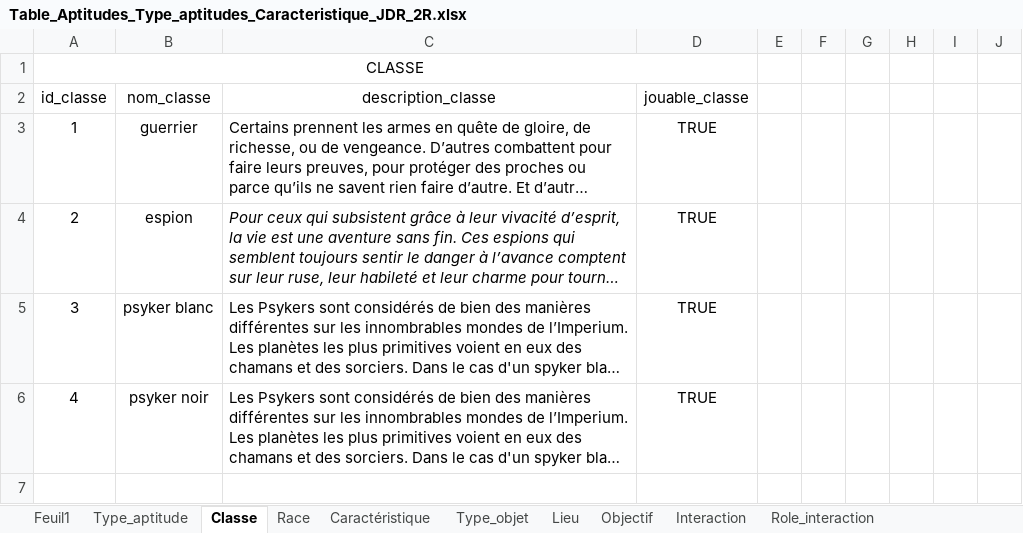
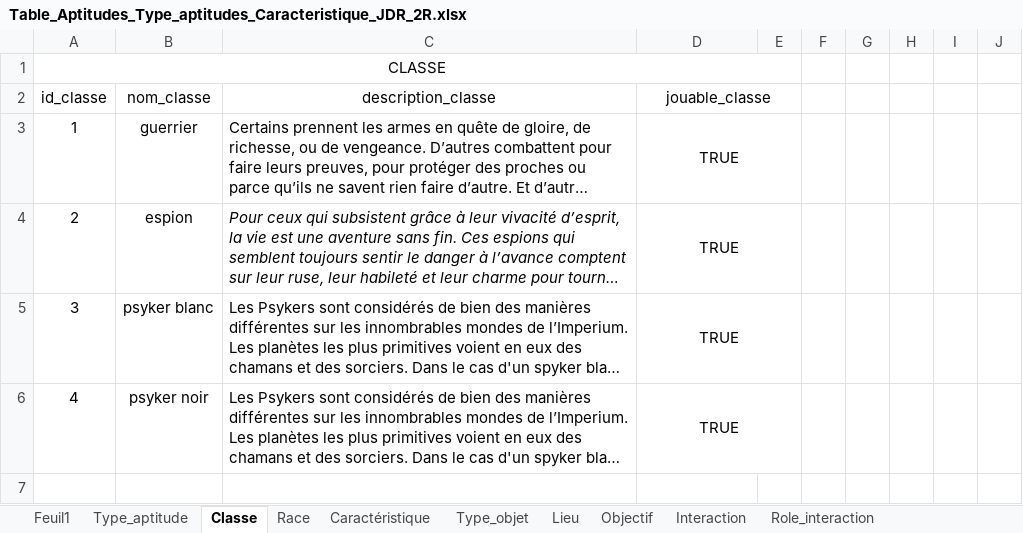
Before and after one commit to DWWM-AFPA/jdr2d, an Excel workbook: conf/Table_Aptitudes_Type_aptitudes_Caracteristique_JDR_2R.xlsx, sheet Classe, drawn as a sheet; only a part is shown; long unchanged cells end in …; values as stored, in another font and other column widths than the file's, no borders; removed rows and columns are numbered as before the commit, all else as after; rows hold the shown columns only; the diff covers the shown part only; the diff names each change by its address in the sheet, - before the commit and + after, or states it on an @@ line.

```diff
--- a/conf/Table_Aptitudes_Type_aptitudes_Caracteristique_JDR_2R.xlsx (sheet Classe)
+++ b/conf/Table_Aptitudes_Type_aptitudes_Caracteristique_JDR_2R.xlsx (sheet Classe)
-A1:D1 merged
+A1:E1 merged
+D2:E2 merged
+D3:E3 merged
+D4:E4 merged
+D5:E5 merged
+D6:E6 merged
+row 7: (empty)
```
Also changed, not shown: 5 added rows elsewhere in this sheet, sheet Objet, sheet Embranchement, sheet Dialogue, sheet Aptitude, sheet Personnage, sheet Objectif, 4 more sheets.
